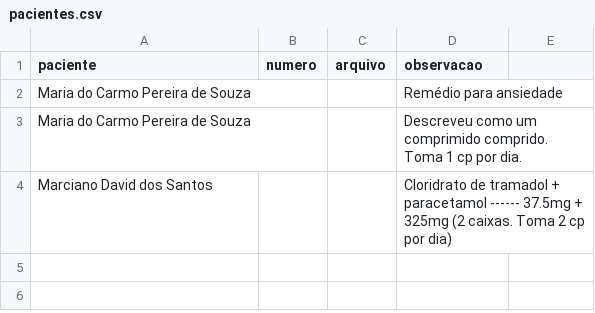
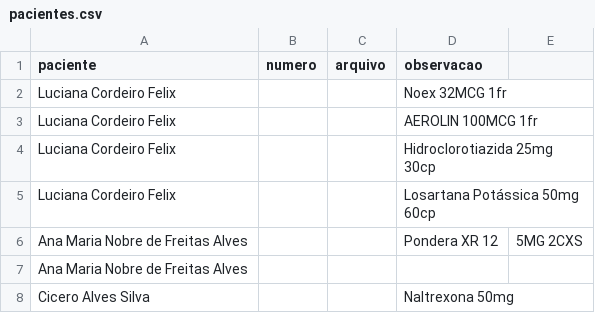
Before and after one commit to psfaltiplano/psfaltiplano, a CSV file: images/pacientes.csv, drawn as a sheet; removed rows and columns are numbered as before the commit, all else as after; the diff names each change by its address in the sheet, - before the commit and + after, or states it on an @@ line.

Commit message:
Update pacientes.csv

```diff
--- a/images/pacientes.csv
+++ b/images/pacientes.csv
-row 2: Maria do Carmo Pereira de Souza |  |  | Remédio para ansiedade
-row 3: Maria do Carmo Pereira de Souza |  |  | Descreveu como um comprimido comprido. Toma 1 cp por dia.
-row 4: Marciano David dos Santos |  |  | Cloridrato de tramadol + paracetamol ------ 37.5mg + 325mg (2 caixas. Toma 2 cp por dia)
+row 2: Luciana Cordeiro Felix |  |  | Noex 32MCG 1fr
+row 3: Luciana Cordeiro Felix |  |  | AEROLIN 100MCG 1fr
+row 4: Luciana Cordeiro Felix |  |  | Hidroclorotiazida 25mg 30cp
+row 5: Luciana Cordeiro Felix |  |  | Losartana Potássica 50mg 60cp
+row 6: Ana Maria Nobre de Freitas Alves |  |  | Pondera XR 12 | 5MG 2CXS
+row 7: Ana Maria Nobre de Freitas Alves
+row 8: Cicero Alves Silva |  |  | Naltrexona 50mg
```
